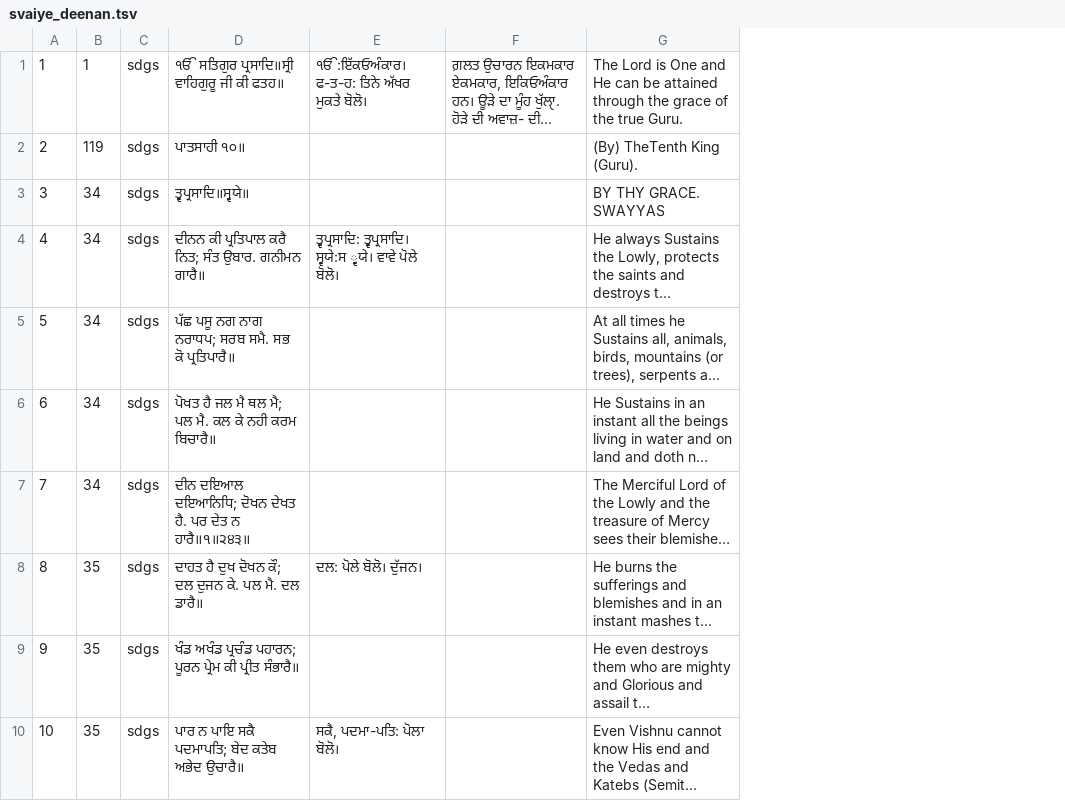
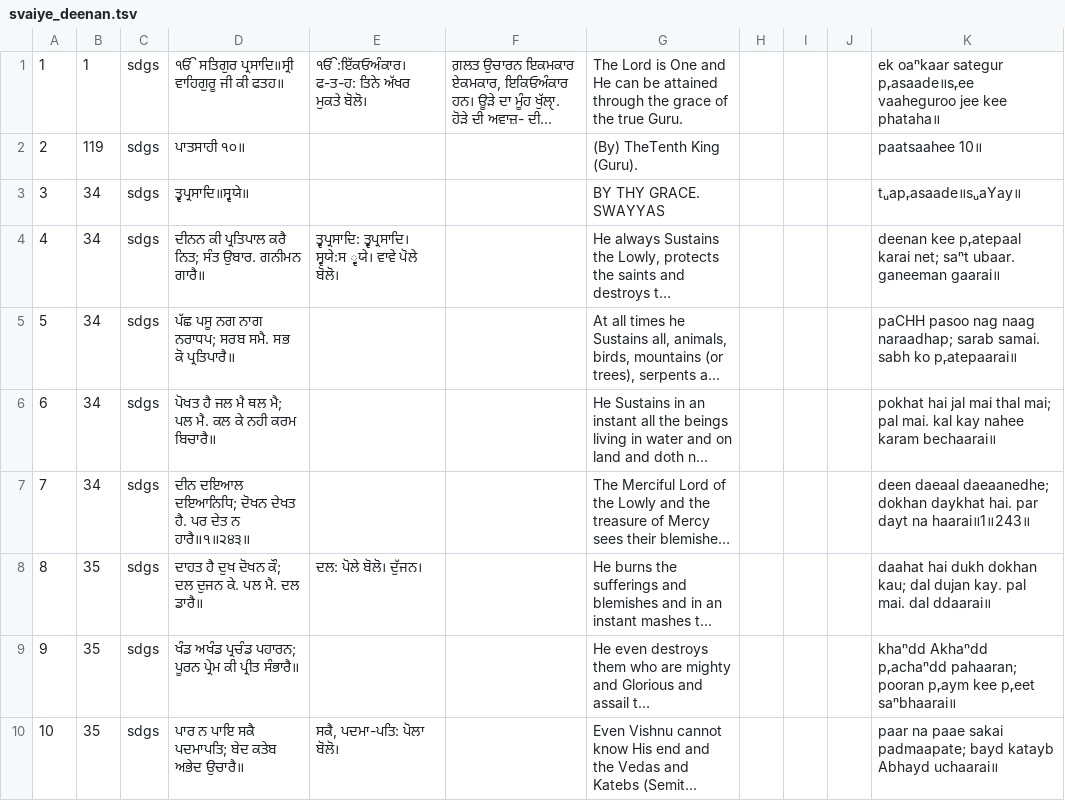
Before and after one commit to gurprasaadgursevak/gurbanitutor-com, a TSV file: public/svaiye_deenan.tsv, drawn as a sheet; only a part is shown; long unchanged cells end in …; the diff names each change by its address in the sheet, - before the commit and + after, or states it on an @@ line.

```diff
--- a/public/svaiye_deenan.tsv
+++ b/public/svaiye_deenan.tsv
+column H, empty
+column I, empty
+column J, empty
+column K, rows 1-10: ek oaⁿkaar sategur pᵣasaade॥sᵣee vaaheguroo jee kee phataha॥ | paatsaahee 10॥ | tᵤapᵣasaade॥sᵤaYay॥ | deenan kee pᵣatepaal karai net; saⁿt ubaar. ganeeman gaarai॥ | paCHH pasoo nag naag naraadhap; sarab samai. sabh ko pᵣatepaarai॥ | pokhat hai jal mai thal mai; pal mai. kal kay nahee karam bechaarai॥ | deen daeaal daeaanedhe; dokhan daykhat hai. par dayt na haarai॥1॥243॥ | daahat hai dukh dokhan kau; dal dujan kay. pal mai. dal ddaarai॥ | khaⁿdd Akhaⁿdd pᵣachaⁿdd pahaaran; pooran pᵣaym kee pᵣeet saⁿbhaarai॥ | paar na paae sakai padmaapate; bayd katayb Abhayd uchaarai॥
```
Also changed, not shown: public/aarti.tsv, public/mool_mantar.tsv, 2 other files.
